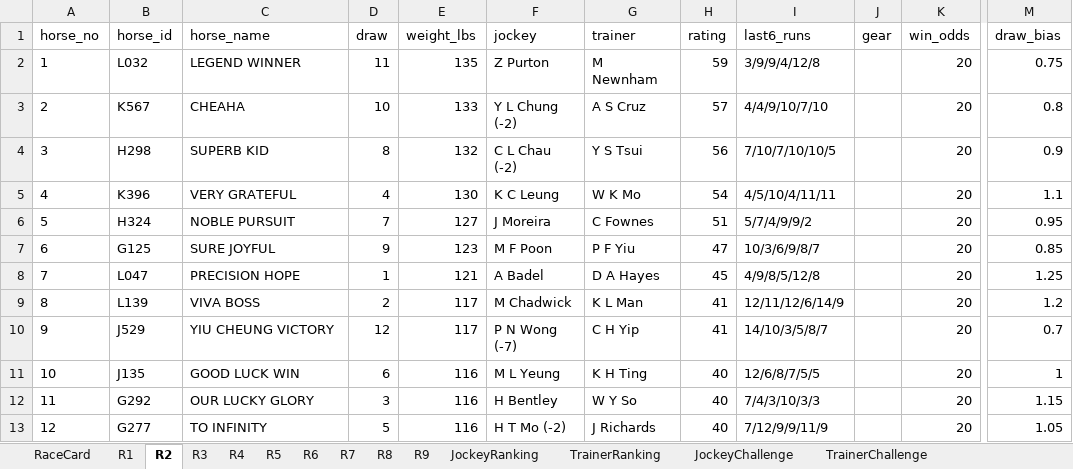
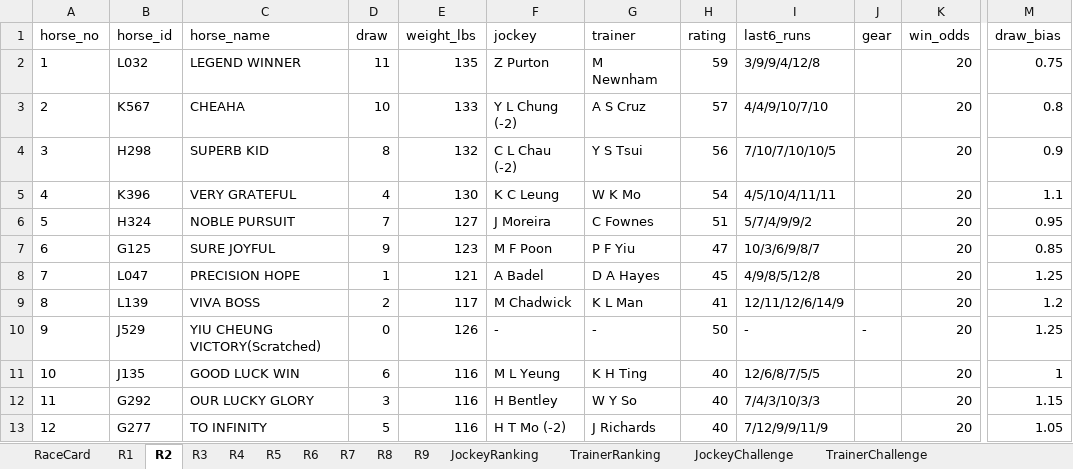
Before and after one commit to a40856/Claudehkjc, an Excel workbook: data/raw/2026-06-10_HV.xlsx, sheet R2, drawn as a sheet; only a part is shown, gaps mark what is left out; values as stored, in another font and other column widths than the file's, no borders; the diff names each change by its address in the sheet, - before the commit and + after, or states it on an @@ line.

```diff
--- a/data/raw/2026-06-10_HV.xlsx (sheet R2)
+++ b/data/raw/2026-06-10_HV.xlsx (sheet R2)
-C10 (horse_name): YIU CHEUNG VICTORY
+C10 (horse_name): YIU CHEUNG VICTORY(Scratched)
-D10 (draw): 12
+D10 (draw): 0
-E10 (weight_lbs): 117
+E10 (weight_lbs): 126
-F10 (jockey): P N Wong (-7)
+F10 (jockey): -
-G10 (trainer): C H Yip
+G10 (trainer): -
-H10 (rating): 41
+H10 (rating): 50
-I10 (last6_runs): 14/10/3/5/8/7
+I10 (last6_runs): -
-J10 (gear): (empty)
+J10 (gear): -
-M10 (draw_bias): 0.7
+M10 (draw_bias): 1.25
```
Also changed, not shown: sheet RaceCard, docs/data/raw/2026-06-10_HV.xlsx, 1 other file.
